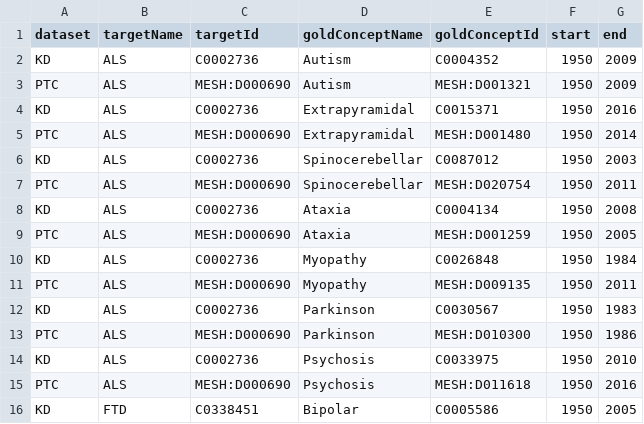
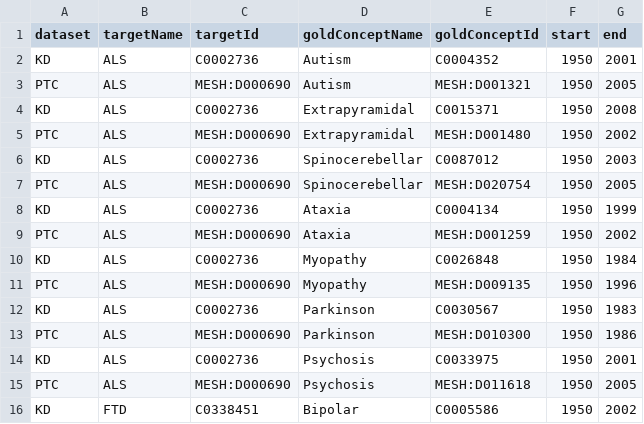
Before and after one commit to erwanm/lbd-contrast, a TSV file: targets-gold-pairs-with-year-range.tsv, drawn as a sheet.

```diff
--- a/targets-gold-pairs-with-year-range.tsv
+++ b/targets-gold-pairs-with-year-range.tsv
@@ -1,16 +1,16 @@
 dataset	targetName	targetId	goldConceptName	goldConceptId	start	end
-KD	ALS	C0002736	Autism	C0004352	1950	2009
-PTC	ALS	MESH:D000690	Autism	MESH:D001321	1950	2009
-KD	ALS	C0002736	Extrapyramidal	C0015371	1950	2016
-PTC	ALS	MESH:D000690	Extrapyramidal	MESH:D001480	1950	2014
+KD	ALS	C0002736	Autism	C0004352	1950	2001
+PTC	ALS	MESH:D000690	Autism	MESH:D001321	1950	2005
+KD	ALS	C0002736	Extrapyramidal	C0015371	1950	2008
+PTC	ALS	MESH:D000690	Extrapyramidal	MESH:D001480	1950	2002
 KD	ALS	C0002736	Spinocerebellar	C0087012	1950	2003
-PTC	ALS	MESH:D000690	Spinocerebellar	MESH:D020754	1950	2011
-KD	ALS	C0002736	Ataxia	C0004134	1950	2008
-PTC	ALS	MESH:D000690	Ataxia	MESH:D001259	1950	2005
+PTC	ALS	MESH:D000690	Spinocerebellar	MESH:D020754	1950	2005
+KD	ALS	C0002736	Ataxia	C0004134	1950	1999
+PTC	ALS	MESH:D000690	Ataxia	MESH:D001259	1950	2002
 KD	ALS	C0002736	Myopathy	C0026848	1950	1984
-PTC	ALS	MESH:D000690	Myopathy	MESH:D009135	1950	2011
+PTC	ALS	MESH:D000690	Myopathy	MESH:D009135	1950	1996
 KD	ALS	C0002736	Parkinson	C0030567	1950	1983
 PTC	ALS	MESH:D000690	Parkinson	MESH:D010300	1950	1986
-KD	ALS	C0002736	Psychosis	C0033975	1950	2010
-PTC	ALS	MESH:D000690	Psychosis	MESH:D011618	1950	2016
-KD	FTD	C0338451	Bipolar	C0005586	1950	2005
+KD	ALS	C0002736	Psychosis	C0033975	1950	2001
+PTC	ALS	MESH:D000690	Psychosis	MESH:D011618	1950	2005
+KD	FTD	C0338451	Bipolar	C0005586	1950	2002
```
Also changed, not shown: 6 other files.
